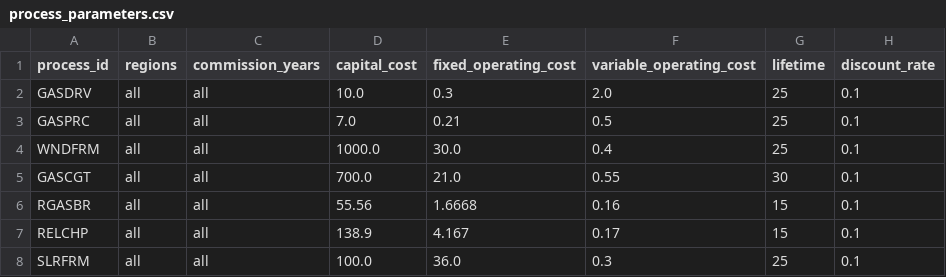
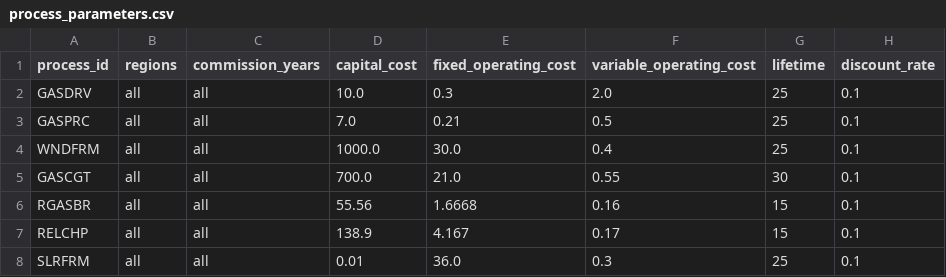
Before and after one commit to EnergySystemsModellingLab/MUSE2, a CSV file: examples/simple/process_parameters.csv, drawn as a sheet.

Commit message:
SLR CapEx 1 -> 0.01

```diff
--- a/examples/simple/process_parameters.csv
+++ b/examples/simple/process_parameters.csv
@@ -7,2 +7,2 @@ RGASBR,all,all,55.56,1.6668,0.16,15,0.1
 RELCHP,all,all,138.9,4.167,0.17,15,0.1
-SLRFRM,all,all,100.0,36.0,0.3,25,0.1
+SLRFRM,all,all,0.01,36.0,0.3,25,0.1
```
